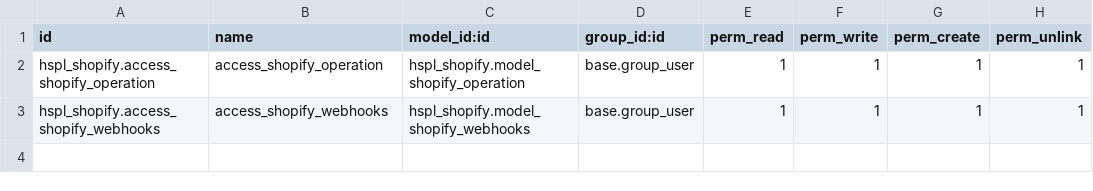
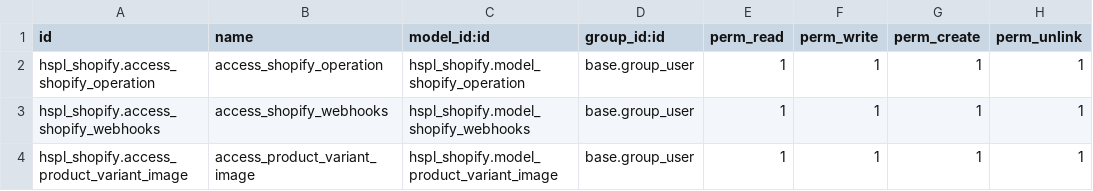
Before and after one commit to HarshMistry98/Traveller, a CSV file: hspl_shopify/security/ir.model.access.csv, drawn as a sheet.

Commit message:
[UPDATE]: Product Variant image selection

```diff
--- a/hspl_shopify/security/ir.model.access.csv
+++ b/hspl_shopify/security/ir.model.access.csv
@@ -3 +3,2 @@ hspl_shopify.access_shopify_operation,access_shopify_operation,hspl_shopify.mode
 hspl_shopify.access_shopify_webhooks,access_shopify_webhooks,hspl_shopify.model_shopify_webhooks,base.group_user,1,1,1,1
+hspl_shopify.access_product_variant_image,access_product_variant_image,hspl_shopify.model_product_variant_image,base.group_user,1,1,1,1
```
Also changed, not shown: 11 other files.
